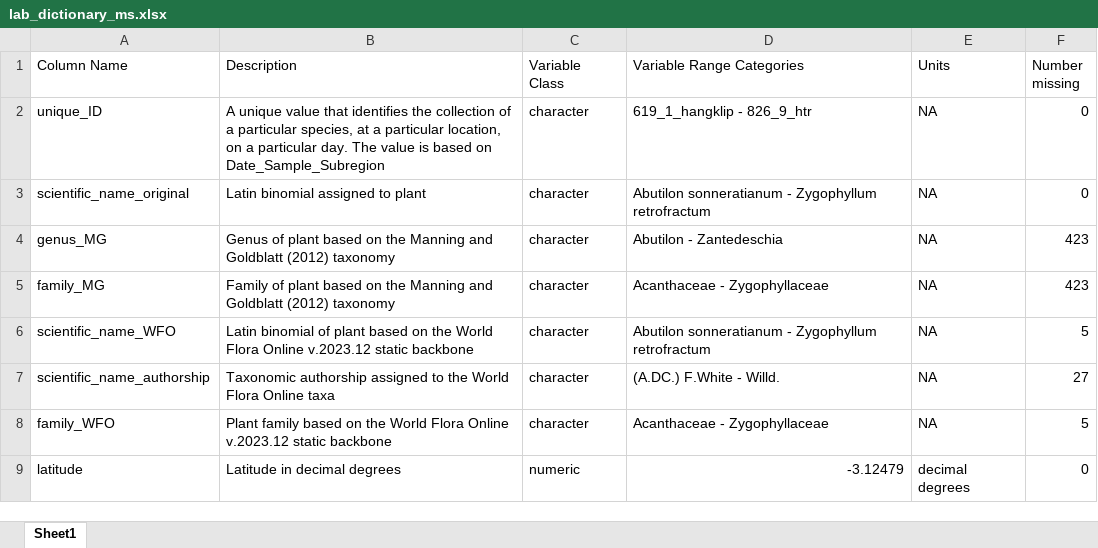
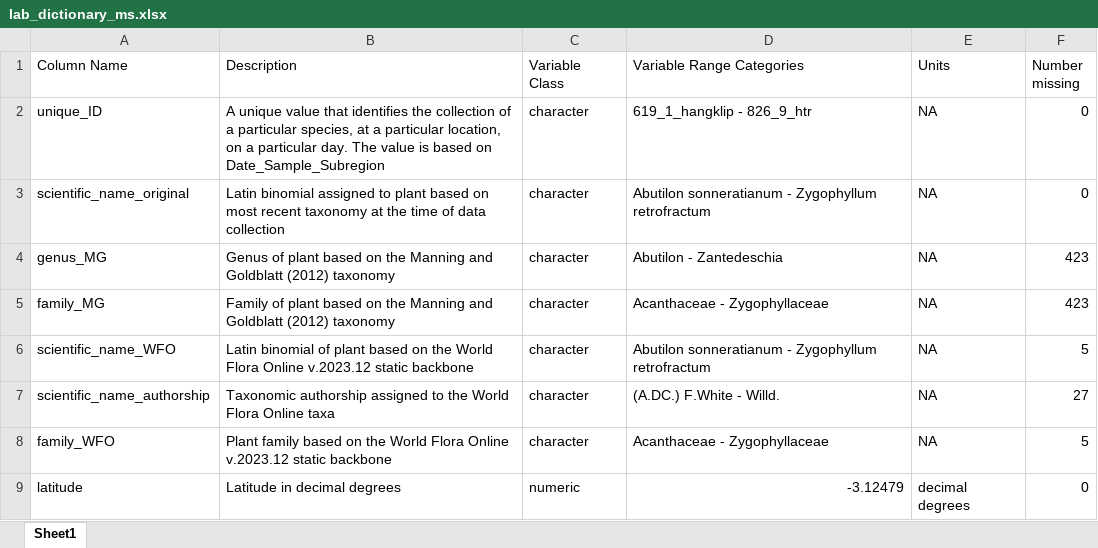
Before and after one commit to henryf6/GCFR_Traits, an Excel workbook: Data_Workflow_3_Final_Polishing/Data_dictionaries/lab_dictionary_ms.xlsx, sheet Sheet1, drawn as a sheet; only a part is shown; values as stored, in another font and other column widths than the file's, no borders; the diff names each change by its address in the sheet, - before the commit and + after, or states it on an @@ line.

```diff
--- a/Data_Workflow_3_Final_Polishing/Data_dictionaries/lab_dictionary_ms.xlsx (sheet Sheet1)
+++ b/Data_Workflow_3_Final_Polishing/Data_dictionaries/lab_dictionary_ms.xlsx (sheet Sheet1)
-B3 (Description): …to plant
+B3 (Description): …to plant based on most recent taxonomy at the time of data collection
```
Also changed, not shown: 13 other files.
